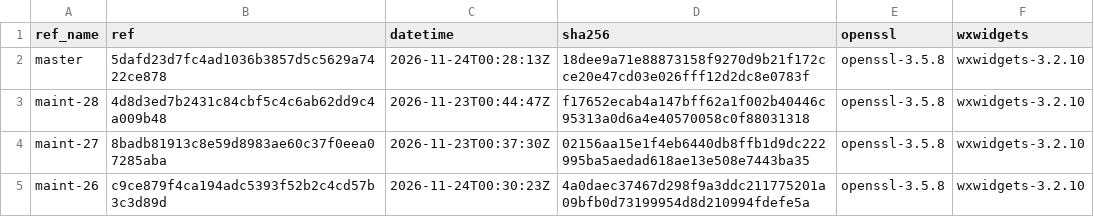
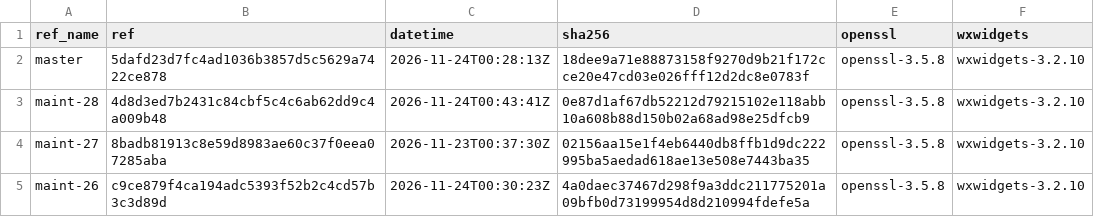
Before and after one commit to erlef/otp_builds, a CSV file: builds/x86_64-apple-darwin.csv, drawn as a sheet; only a part is shown.

```diff
--- a/builds/x86_64-apple-darwin.csv
+++ b/builds/x86_64-apple-darwin.csv
@@ -2,3 +2,3 @@ ref_name,ref,datetime,sha256,openssl,wxwidgets
 master,5dafd23d7fc4ad1036b3857d5c5629a7422ce878,2026-11-24T00:28:13Z,18dee9a71e88873158f9270d9b21f172cce20e47cd03e026fff12d2dc8e0783f,openssl-3.5.8,wxwidgets-3.2.10
-maint-28,4d8d3ed7b2431c84cbf5c4c6ab62dd9c4a009b48,2026-11-23T00:44:47Z,f17652ecab4a147bff62a1f002b40446c95313a0d6a4e40570058c0f88031318,openssl-3.5.8,wxwidgets-3.2.10
+maint-28,4d8d3ed7b2431c84cbf5c4c6ab62dd9c4a009b48,2026-11-24T00:43:41Z,0e87d1af67db52212d79215102e118abb10a608b88d150b02a68ad98e25dfcb9,openssl-3.5.8,wxwidgets-3.2.10
 maint-27,8badb81913c8e59d8983ae60c37f0eea07285aba,2026-11-23T00:37:30Z,02156aa15e1f4eb6440db8ffb1d9dc222995ba5aedad618ae13e508e7443ba35,openssl-3.5.8,wxwidgets-3.2.10
```
